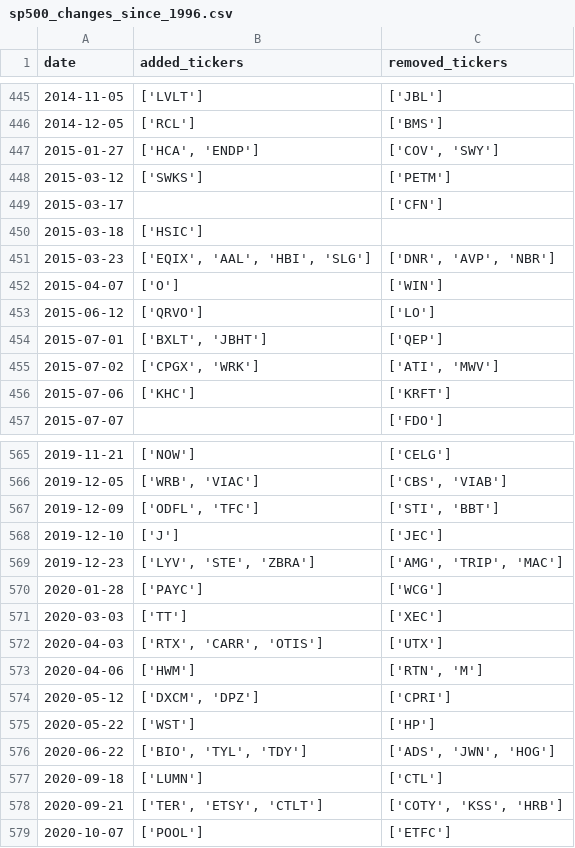
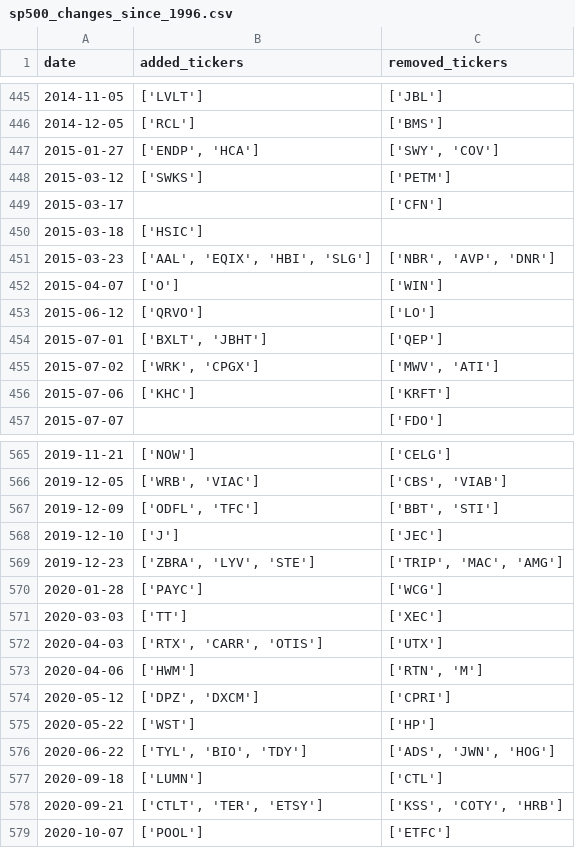
Before and after one commit to chinobing/historical_sp500_constituents, a CSV file: sp500_changes_since_1996.csv, drawn as a sheet; only a part is shown, gaps mark what is left out; the diff covers the shown part only.

```diff
--- a/sp500_changes_since_1996.csv
+++ b/sp500_changes_since_1996.csv
@@ -446,3 +446,3 @@ date,added_tickers,removed_tickers
 2014-12-05,['RCL'],['BMS']
-2015-01-27,"['HCA', 'ENDP']","['COV', 'SWY']"
+2015-01-27,"['ENDP', 'HCA']","['SWY', 'COV']"
 2015-03-12,['SWKS'],['PETM']
@@ -450,3 +450,3 @@ date,added_tickers,removed_tickers
 2015-03-18,['HSIC'],
-2015-03-23,"['EQIX', 'AAL', 'HBI', 'SLG']","['DNR', 'AVP', 'NBR']"
+2015-03-23,"['AAL', 'EQIX', 'HBI', 'SLG']","['NBR', 'AVP', 'DNR']"
 2015-04-07,['O'],['WIN']
@@ -454,3 +454,3 @@ date,added_tickers,removed_tickers
 2015-07-01,"['BXLT', 'JBHT']",['QEP']
-2015-07-02,"['CPGX', 'WRK']","['ATI', 'MWV']"
+2015-07-02,"['WRK', 'CPGX']","['MWV', 'ATI']"
 2015-07-06,['KHC'],['KRFT']
@@ -566,5 +566,5 @@ date,added_tickers,removed_tickers
 2019-12-05,"['WRB', 'VIAC']","['CBS', 'VIAB']"
-2019-12-09,"['ODFL', 'TFC']","['STI', 'BBT']"
+2019-12-09,"['ODFL', 'TFC']","['BBT', 'STI']"
 2019-12-10,['J'],['JEC']
-2019-12-23,"['LYV', 'STE', 'ZBRA']","['AMG', 'TRIP', 'MAC']"
+2019-12-23,"['ZBRA', 'LYV', 'STE']","['TRIP', 'MAC', 'AMG']"
 2020-01-28,['PAYC'],['WCG']
@@ -573,7 +573,7 @@ date,added_tickers,removed_tickers
 2020-04-06,['HWM'],"['RTN', 'M']"
-2020-05-12,"['DXCM', 'DPZ']",['CPRI']
+2020-05-12,"['DPZ', 'DXCM']",['CPRI']
 2020-05-22,['WST'],['HP']
-2020-06-22,"['BIO', 'TYL', 'TDY']","['ADS', 'JWN', 'HOG']"
+2020-06-22,"['TYL', 'BIO', 'TDY']","['ADS', 'JWN', 'HOG']"
 2020-09-18,['LUMN'],['CTL']
-2020-09-21,"['TER', 'ETSY', 'CTLT']","['COTY', 'KSS', 'HRB']"
+2020-09-21,"['CTLT', 'TER', 'ETSY']","['KSS', 'COTY', 'HRB']"
 2020-10-07,['POOL'],['ETFC']
```
Also changed, not shown: 111 edited cells elsewhere in this file, sp500_constituents.csv, 1 other file.
